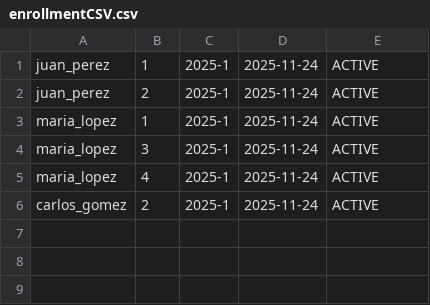
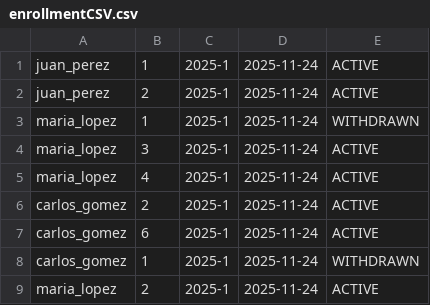
Before and after one commit to gonzaleztsebas-blip/sia, a CSV file: sia/src/main/resources/dataBase/enrollmentCSV.csv, drawn as a sheet.

```diff
--- a/sia/src/main/resources/dataBase/enrollmentCSV.csv
+++ b/sia/src/main/resources/dataBase/enrollmentCSV.csv
@@ -2,3 +2,3 @@ juan_perez,1,2025-1,2025-11-24,ACTIVE
 juan_perez,2,2025-1,2025-11-24,ACTIVE
-maria_lopez,1,2025-1,2025-11-24,ACTIVE
+maria_lopez,1,2025-1,2025-11-24,WITHDRAWN
 maria_lopez,3,2025-1,2025-11-24,ACTIVE
@@ -6 +6,4 @@ maria_lopez,4,2025-1,2025-11-24,ACTIVE
 carlos_gomez,2,2025-1,2025-11-24,ACTIVE
+carlos_gomez,6,2025-1,2025-11-24,ACTIVE
+carlos_gomez,1,2025-1,2025-11-24,WITHDRAWN
+maria_lopez,2,2025-1,2025-11-24,ACTIVE
```
Also changed, not shown: sia/src/main/resources/dataBase/groupCSV.csv, 15 other files.
